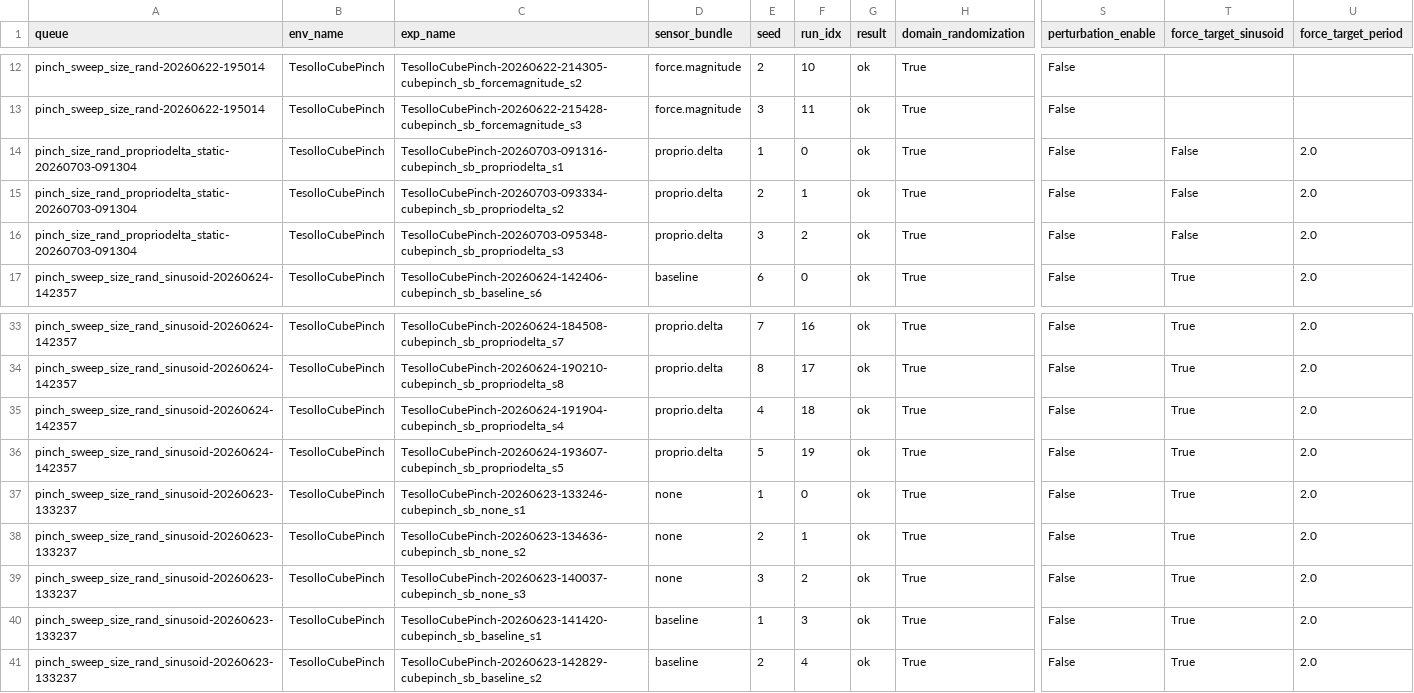
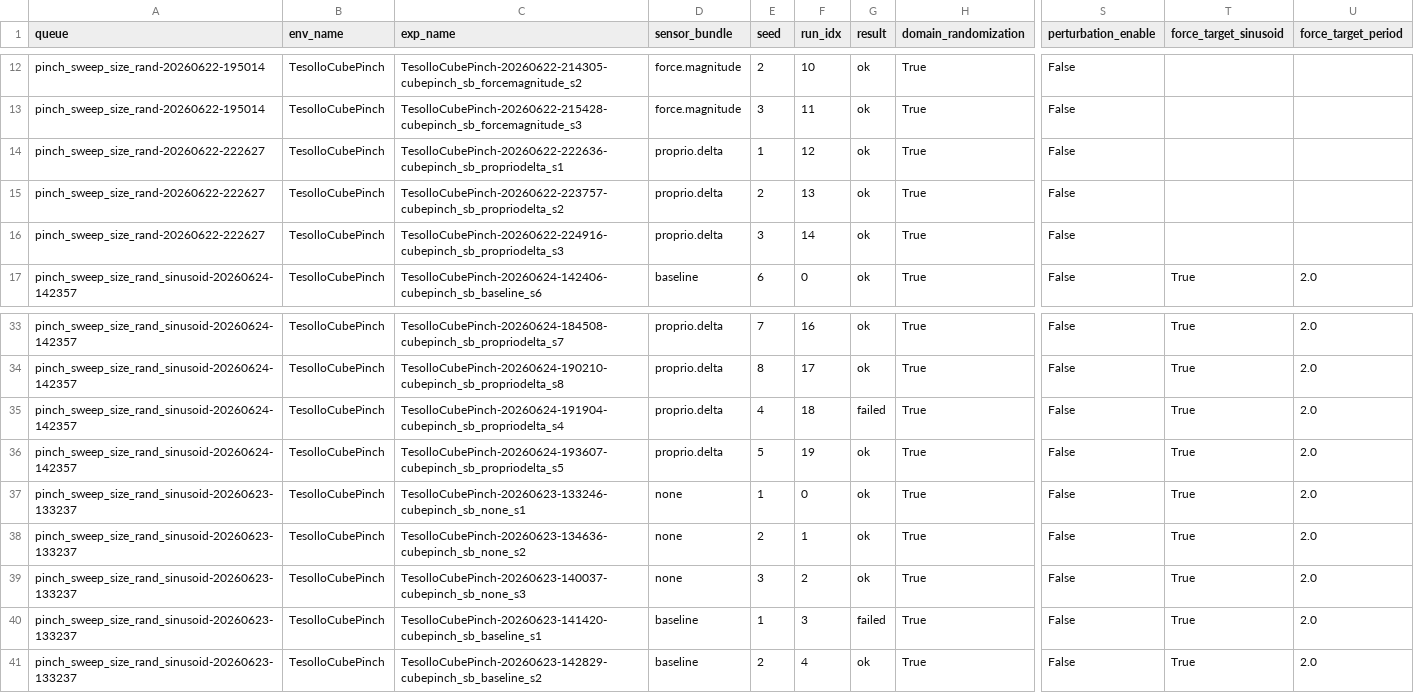
Before and after one commit to NIkolaStaykov/policy_analyzer, a CSV file: report/appendix/run_parameters_domain_randomization.csv, drawn as a sheet; only a part is shown, gaps mark what is left out; the diff names each change by its address in the sheet, - before the commit and + after, or states it on an @@ line.

```diff
--- a/report/appendix/run_parameters_domain_randomization.csv
+++ b/report/appendix/run_parameters_domain_randomization.csv
-A14:A16 (queue): pinch_size_rand_propriodelta_static-20260703-091304
+A14:A16 (queue): pinch_sweep_size_rand-20260622-222627
-C14 (exp_name): TesolloCubePinch-20260703-091316-cubepinch_sb_propriodelta_s1
+C14 (exp_name): TesolloCubePinch-20260622-222636-cubepinch_sb_propriodelta_s1
-F14 (run_idx): 0
+F14 (run_idx): 12
-T14:T16 (force_target_sinusoid): False
+T14:T16 (force_target_sinusoid): (empty)
-U14:U16 (force_target_period): 2.0
+U14:U16 (force_target_period): (empty)
-C15 (exp_name): TesolloCubePinch-20260703-093334-cubepinch_sb_propriodelta_s2
+C15 (exp_name): TesolloCubePinch-20260622-223757-cubepinch_sb_propriodelta_s2
-F15 (run_idx): 1
+F15 (run_idx): 13
-C16 (exp_name): TesolloCubePinch-20260703-095348-cubepinch_sb_propriodelta_s3
+C16 (exp_name): TesolloCubePinch-20260622-224916-cubepinch_sb_propriodelta_s3
-F16 (run_idx): 2
+F16 (run_idx): 14
-G35 (result): ok
+G35 (result): failed
-G40 (result): ok
+G40 (result): failed
```
Also changed, not shown: report/appendix/run_parameters_network.csv, report/appendix/run_parameters_training.csv, 6 other files.
